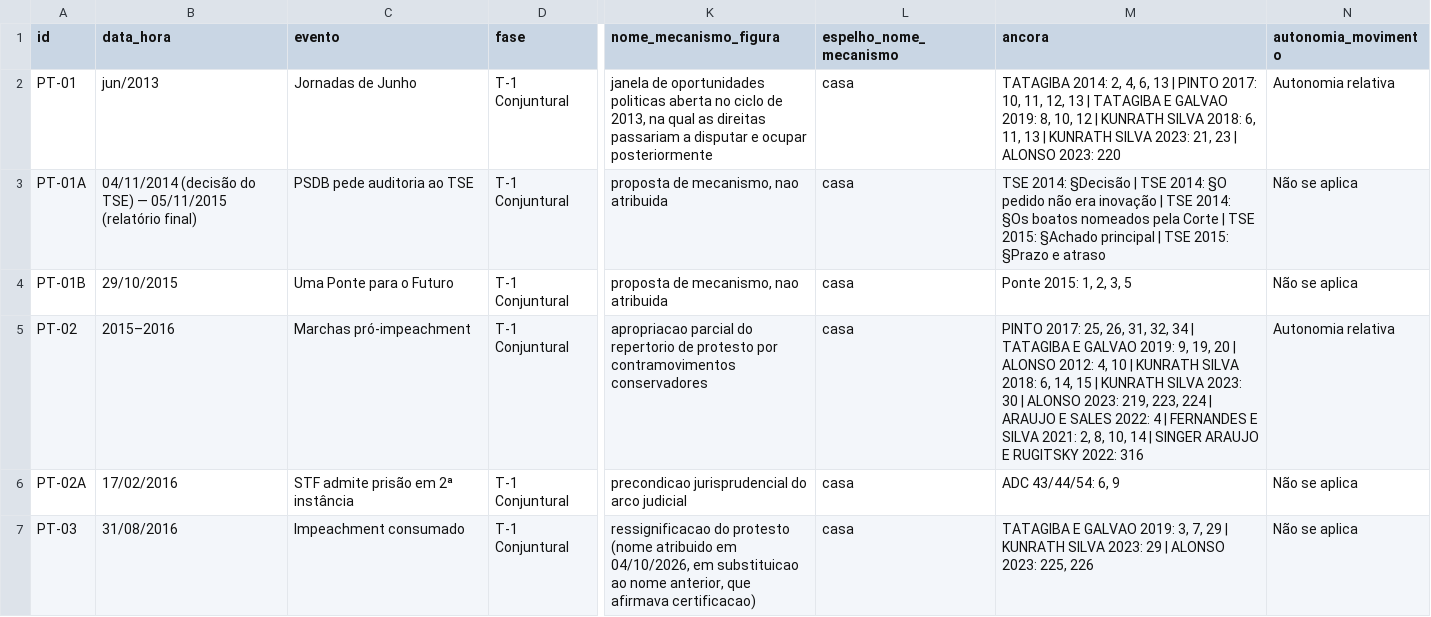
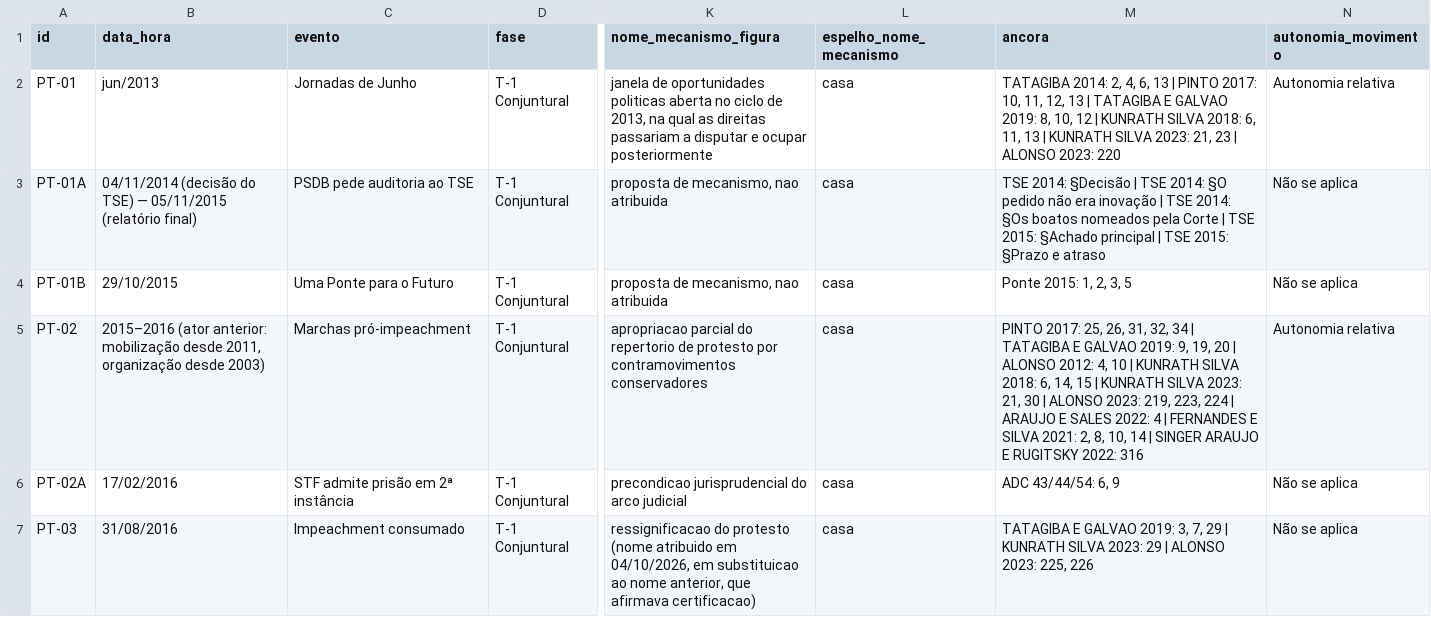
Before and after one commit to gustavopaccelli/Manifesta-es-8-de-Janeiro, a CSV file: data/processed/tabela_espelho_eventos.csv, drawn as a sheet; only a part is shown, gaps mark what is left out; the diff names each change by its address in the sheet, - before the commit and + after, or states it on an @@ line.

```diff
--- a/data/processed/tabela_espelho_eventos.csv
+++ b/data/processed/tabela_espelho_eventos.csv
-B5 (data_hora): 2015–2016
+B5 (data_hora): 2015–2016 (ator anterior: mobilização desde 2011, organização desde 2003)
-M5 (ancora): …SILVA 2023: 30 |…
+M5 (ancora): …SILVA 2023: 21, 30 |…
```
Also changed, not shown: data/processed/process_tracing_8jan_eventos.csv, 6 other files.
